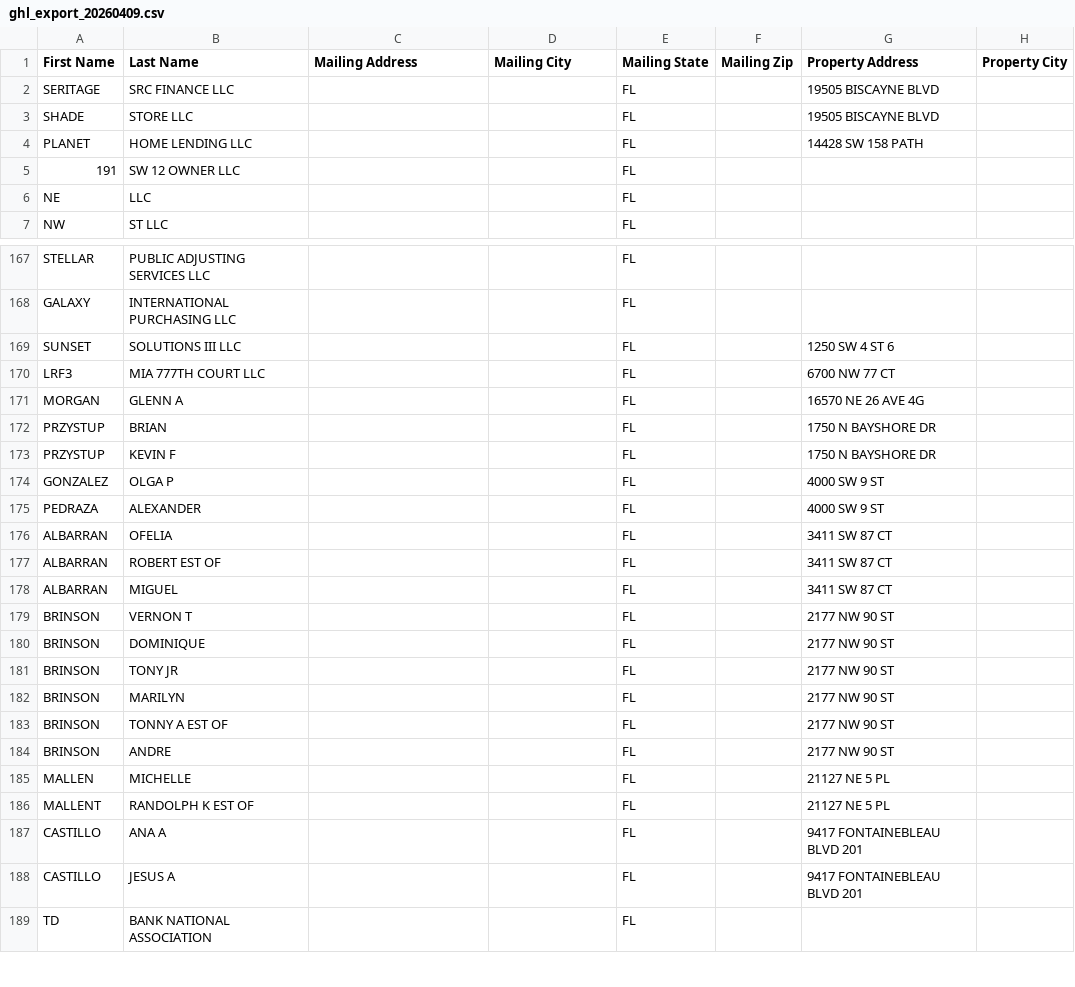
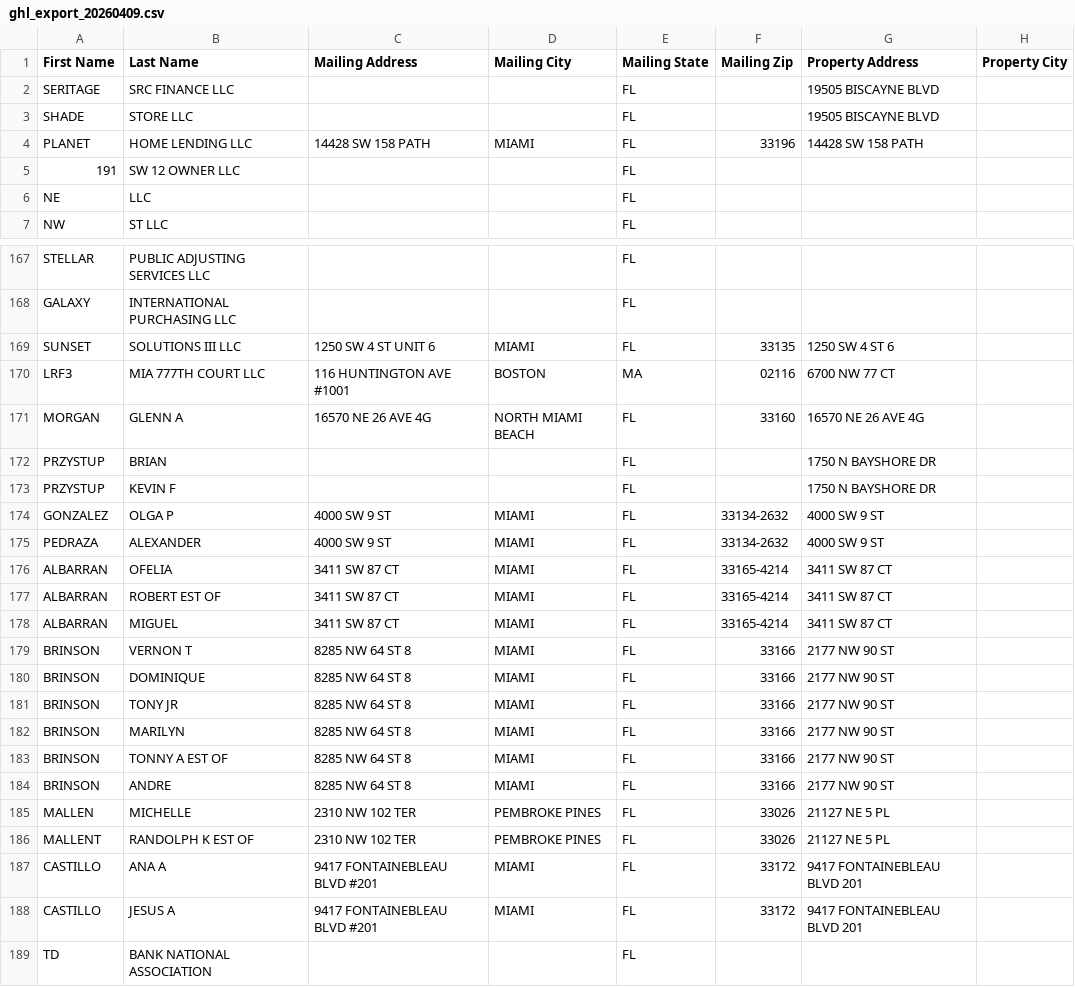
Before and after one commit to nicolaschavez1721-cpu/miami-leads, a CSV file: data/ghl_export_20260409.csv, drawn as a sheet; only a part is shown, gaps mark what is left out; the diff covers the shown part only; the diff names each change by its address in the sheet, - before the commit and + after, or states it on an @@ line.

```diff
--- a/data/ghl_export_20260409.csv
+++ b/data/ghl_export_20260409.csv
-C4 (Mailing Address): (empty)
+C4 (Mailing Address): 14428 SW 158 PATH
-D4 (Mailing City): (empty)
+D4 (Mailing City): MIAMI
-F4 (Mailing Zip): (empty)
+F4 (Mailing Zip): 33196
-C169 (Mailing Address): (empty)
+C169 (Mailing Address): 1250 SW 4 ST UNIT 6
-D169 (Mailing City): (empty)
+D169 (Mailing City): MIAMI
-F169 (Mailing Zip): (empty)
+F169 (Mailing Zip): 33135
-C170 (Mailing Address): (empty)
+C170 (Mailing Address): 116 HUNTINGTON AVE #1001
-D170 (Mailing City): (empty)
+D170 (Mailing City): BOSTON
-E170 (Mailing State): FL
+E170 (Mailing State): MA
-F170 (Mailing Zip): (empty)
+F170 (Mailing Zip): 02116
-C171 (Mailing Address): (empty)
+C171 (Mailing Address): 16570 NE 26 AVE 4G
-D171 (Mailing City): (empty)
+D171 (Mailing City): NORTH MIAMI BEACH
-F171 (Mailing Zip): (empty)
+F171 (Mailing Zip): 33160
-C174:C175 (Mailing Address): (empty)
+C174:C175 (Mailing Address): 4000 SW 9 ST
-D174:D184 (Mailing City): (empty)
+D174:D184 (Mailing City): MIAMI
-F174:F175 (Mailing Zip): (empty)
+F174:F175 (Mailing Zip): 33134-2632
-C176:C178 (Mailing Address): (empty)
+C176:C178 (Mailing Address): 3411 SW 87 CT
-F176:F178 (Mailing Zip): (empty)
+F176:F178 (Mailing Zip): 33165-4214
-C179:C184 (Mailing Address): (empty)
+C179:C184 (Mailing Address): 8285 NW 64 ST 8
-F179:F184 (Mailing Zip): (empty)
+F179:F184 (Mailing Zip): 33166
-C185:C186 (Mailing Address): (empty)
+C185:C186 (Mailing Address): 2310 NW 102 TER
-D185:D186 (Mailing City): (empty)
+D185:D186 (Mailing City): PEMBROKE PINES
-F185:F186 (Mailing Zip): (empty)
+F185:F186 (Mailing Zip): 33026
-C187:C188 (Mailing Address): (empty)
+C187:C188 (Mailing Address): 9417 FONTAINEBLEAU BLVD #201
-D187:D188 (Mailing City): (empty)
+D187:D188 (Mailing City): MIAMI
-F187:F188 (Mailing Zip): (empty)
+F187:F188 (Mailing Zip): 33172
```
Also changed, not shown: 48 edited cells elsewhere in this file, 2 other files.
